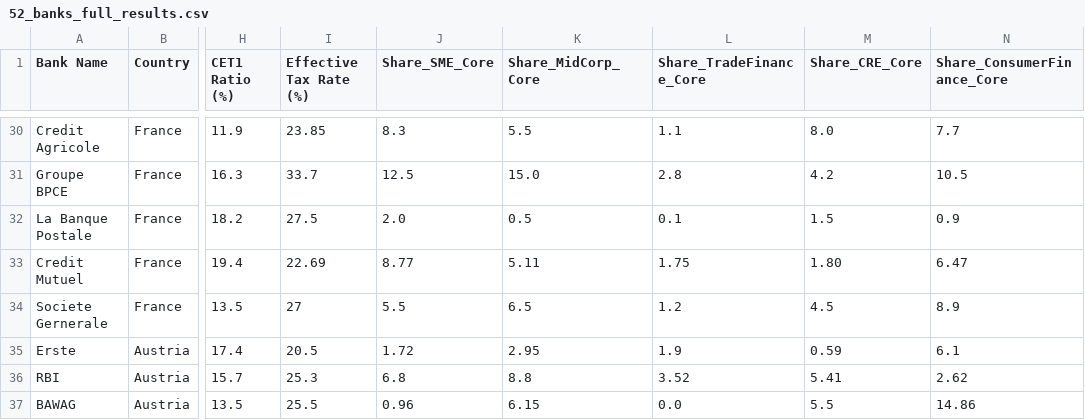
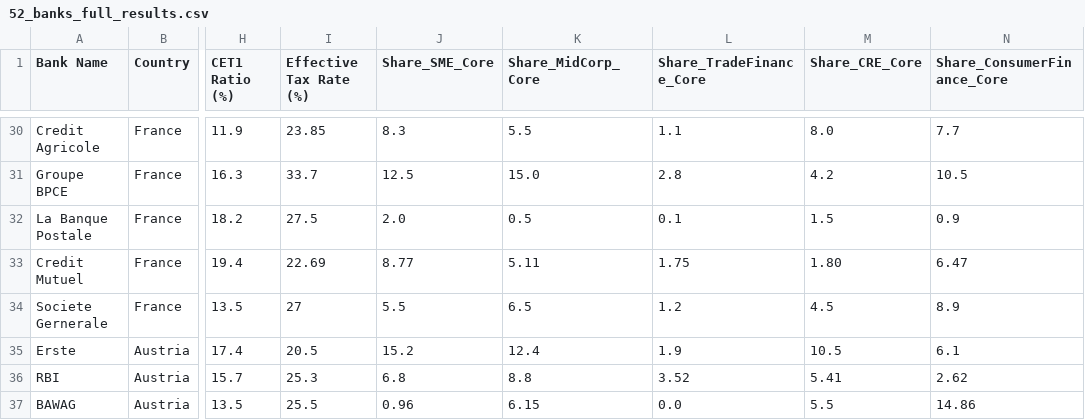
Before and after one commit to sbuchta-app/Forward_Flow_Redeployment, a CSV file: 52_banks_full_results.csv, drawn as a sheet; only a part is shown, gaps mark what is left out; the diff names each change by its address in the sheet, - before the commit and + after, or states it on an @@ line.

Commit message:
Update 52_banks_full_results.csv

```diff
--- a/52_banks_full_results.csv
+++ b/52_banks_full_results.csv
-J35 (Share_SME_Core): 1.72
+J35 (Share_SME_Core): 15.2
-K35 (Share_MidCorp_Core): 2.95
+K35 (Share_MidCorp_Core): 12.4
-M35 (Share_CRE_Core): 0.59
+M35 (Share_CRE_Core): 10.5
```
